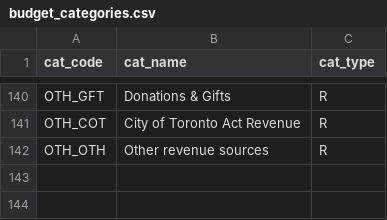
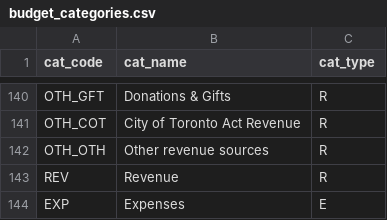
Before and after one commit to asterix135/Budgetpedia_data, a CSV file: FIR_DATA/budget_categories.csv, drawn as a sheet; only a part is shown, gaps mark what is left out.

```diff
--- a/FIR_DATA/budget_categories.csv
+++ b/FIR_DATA/budget_categories.csv
@@ -142 +142,3 @@ OTH_COT,City of Toronto Act Revenue,R
 OTH_OTH,Other revenue sources,R
+REV,Revenue,R
+EXP,Expenses,E
```
Also changed, not shown: 2 other files.
